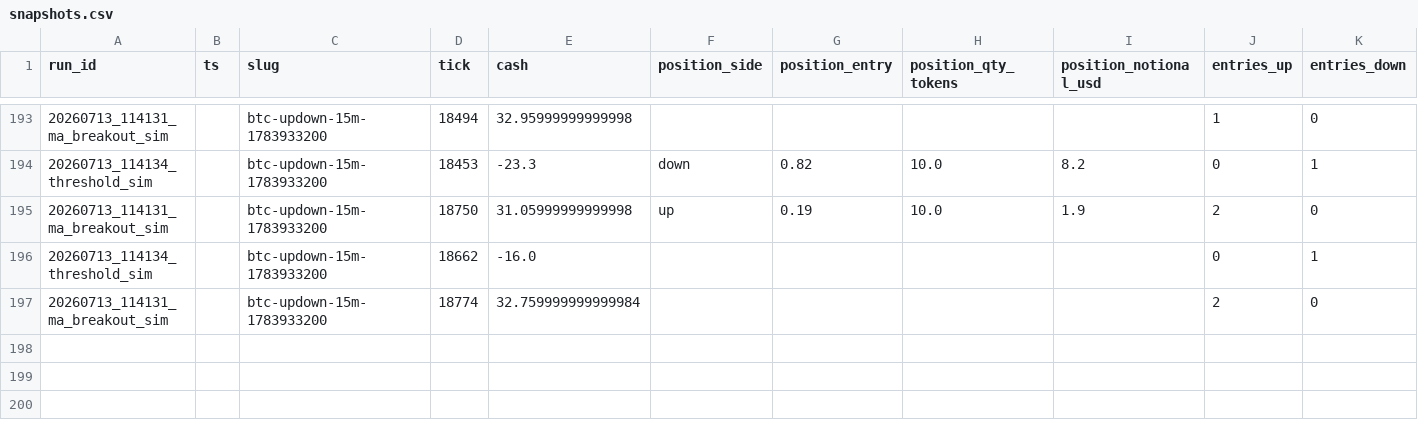
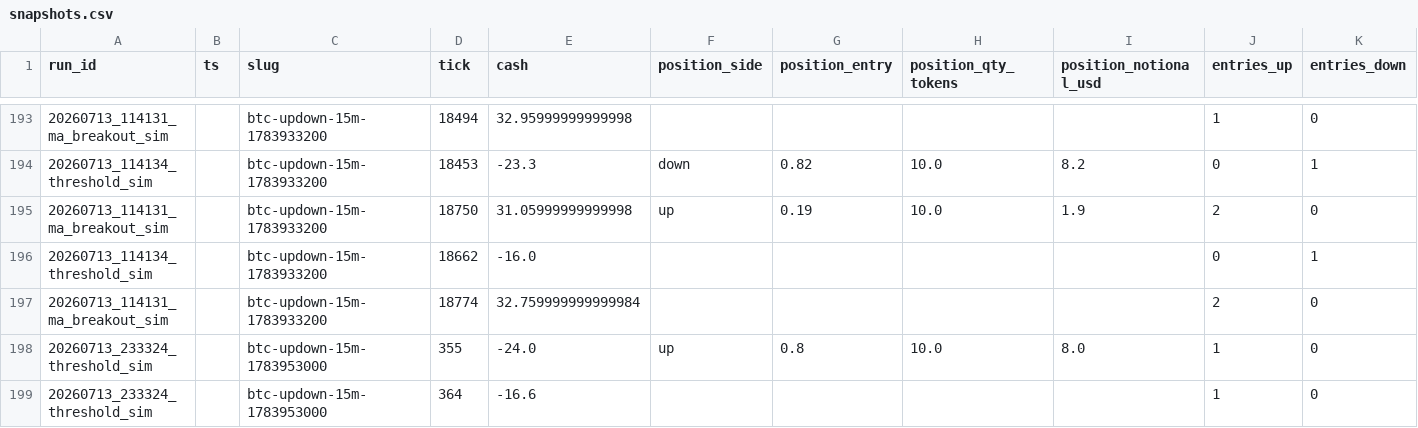
Before and after one commit to juneon/polybots, a CSV file: logs/snapshots.csv, drawn as a sheet; only a part is shown, gaps mark what is left out; rows hold the shown columns only; the diff names each change by its address in the sheet, - before the commit and + after, or states it on an @@ line.

```diff
--- a/logs/snapshots.csv
+++ b/logs/snapshots.csv
+row 198: 20260713_233324_threshold_sim |  | btc-updown-15m-1783953000 | 355 | -24.0 | up | 0.8 | 10.0 | 8.0 | 1 | 0
+row 199: 20260713_233324_threshold_sim |  | btc-updown-15m-1783953000 | 364 | -16.6 |  |  |  |  | 1 | 0
```
Also changed, not shown: logs/trades.csv, 2 other files.
